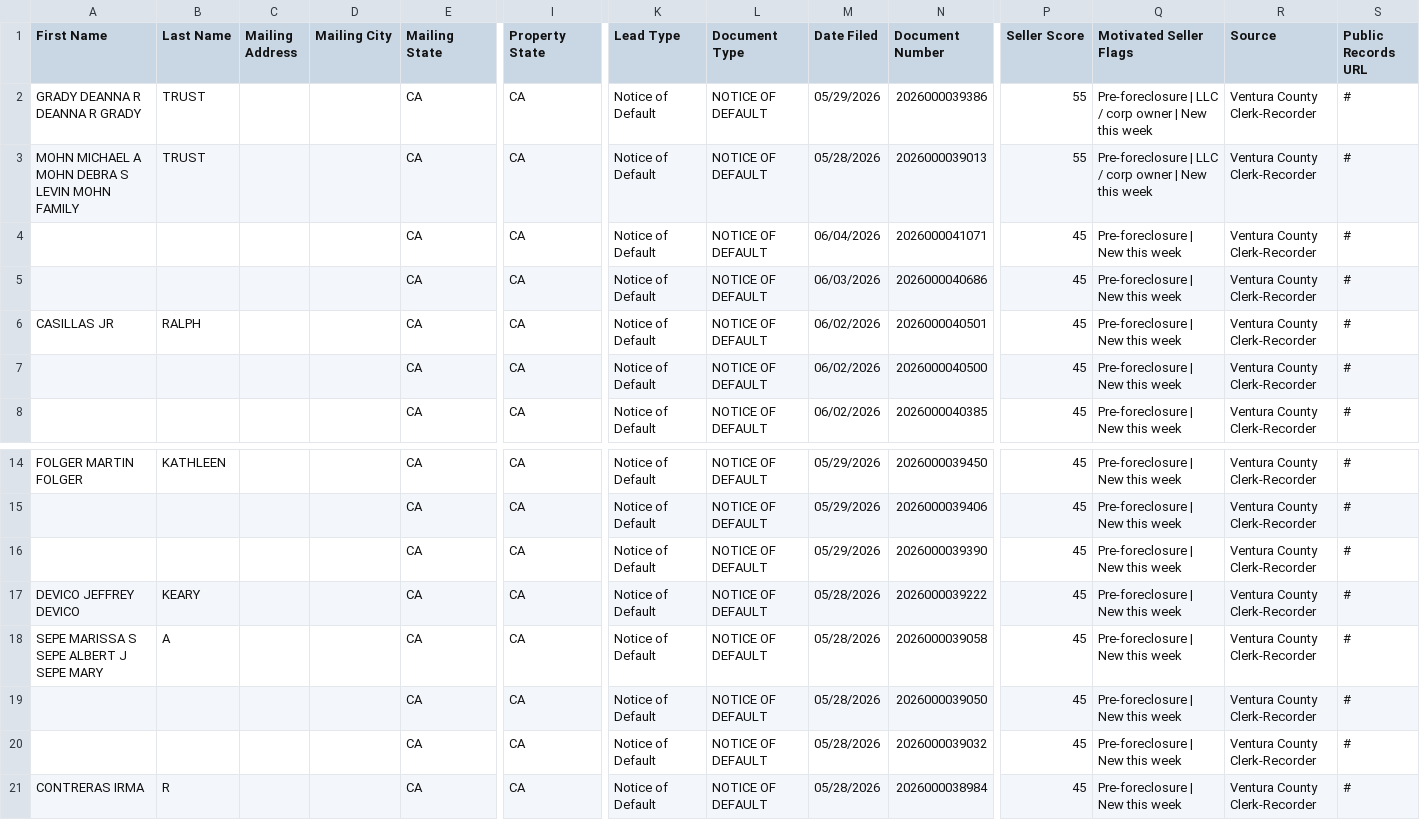
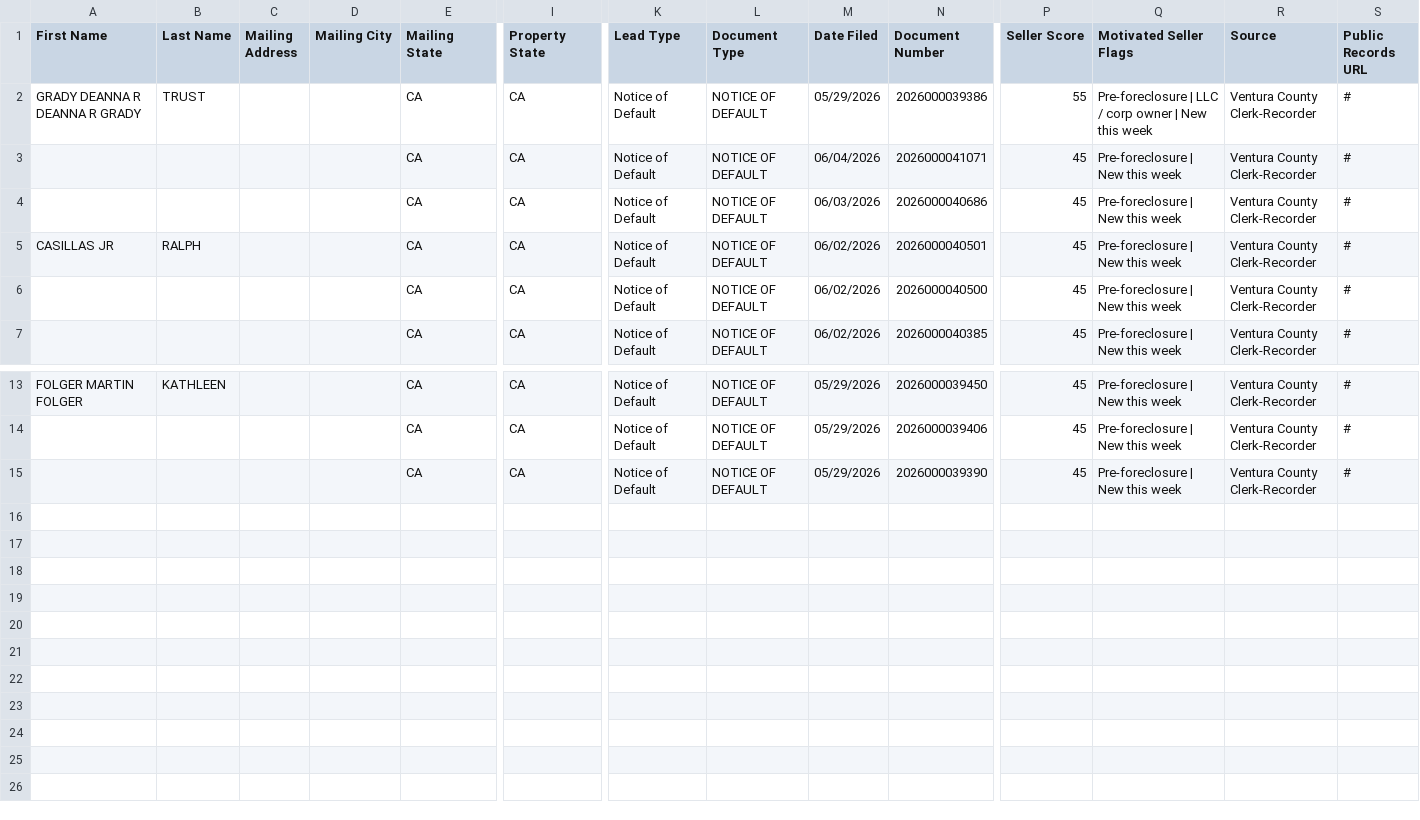
Before and after one commit to GarettME/Ventura-County_Intel, a CSV file: data/ghl_export.csv, drawn as a sheet; only a part is shown, gaps mark what is left out; rows hold the shown columns only; the diff names each change by its address in the sheet, - before the commit and + after, or states it on an @@ line.

```diff
--- a/data/ghl_export.csv
+++ b/data/ghl_export.csv
-row 3: MOHN MICHAEL A MOHN DEBRA S LEVIN MOHN FAMILY | TRUST |  |  | CA | CA | Notice of Default | NOTICE OF DEFAULT | 05/28/2026 | 2026000039013 | 55 | Pre-foreclosure | LLC / corp owner | New this week | Ventura County Clerk-Recorder | #
-row 17: DEVICO JEFFREY DEVICO | KEARY |  |  | CA | CA | Notice of Default | NOTICE OF DEFAULT | 05/28/2026 | 2026000039222 | 45 | Pre-foreclosure | New this week | Ventura County Clerk-Recorder | #
-row 18: SEPE MARISSA S SEPE ALBERT J SEPE MARY | A |  |  | CA | CA | Notice of Default | NOTICE OF DEFAULT | 05/28/2026 | 2026000039058 | 45 | Pre-foreclosure | New this week | Ventura County Clerk-Recorder | #
-row 19:  |  |  |  | CA | CA | Notice of Default | NOTICE OF DEFAULT | 05/28/2026 | 2026000039050 | 45 | Pre-foreclosure | New this week | Ventura County Clerk-Recorder | #
-row 20:  |  |  |  | CA | CA | Notice of Default | NOTICE OF DEFAULT | 05/28/2026 | 2026000039032 | 45 | Pre-foreclosure | New this week | Ventura County Clerk-Recorder | #
-row 21: CONTRERAS IRMA | R |  |  | CA | CA | Notice of Default | NOTICE OF DEFAULT | 05/28/2026 | 2026000038984 | 45 | Pre-foreclosure | New this week | Ventura County Clerk-Recorder | #
```
Also changed, not shown: 2 other files.
